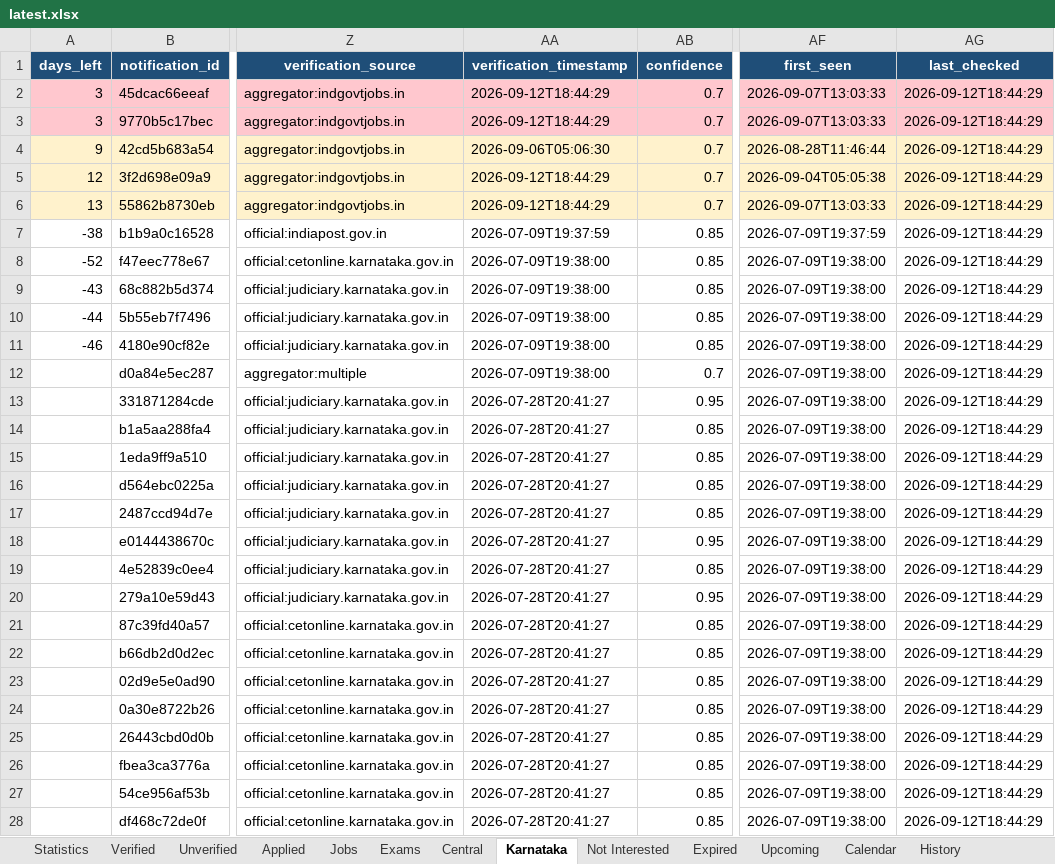
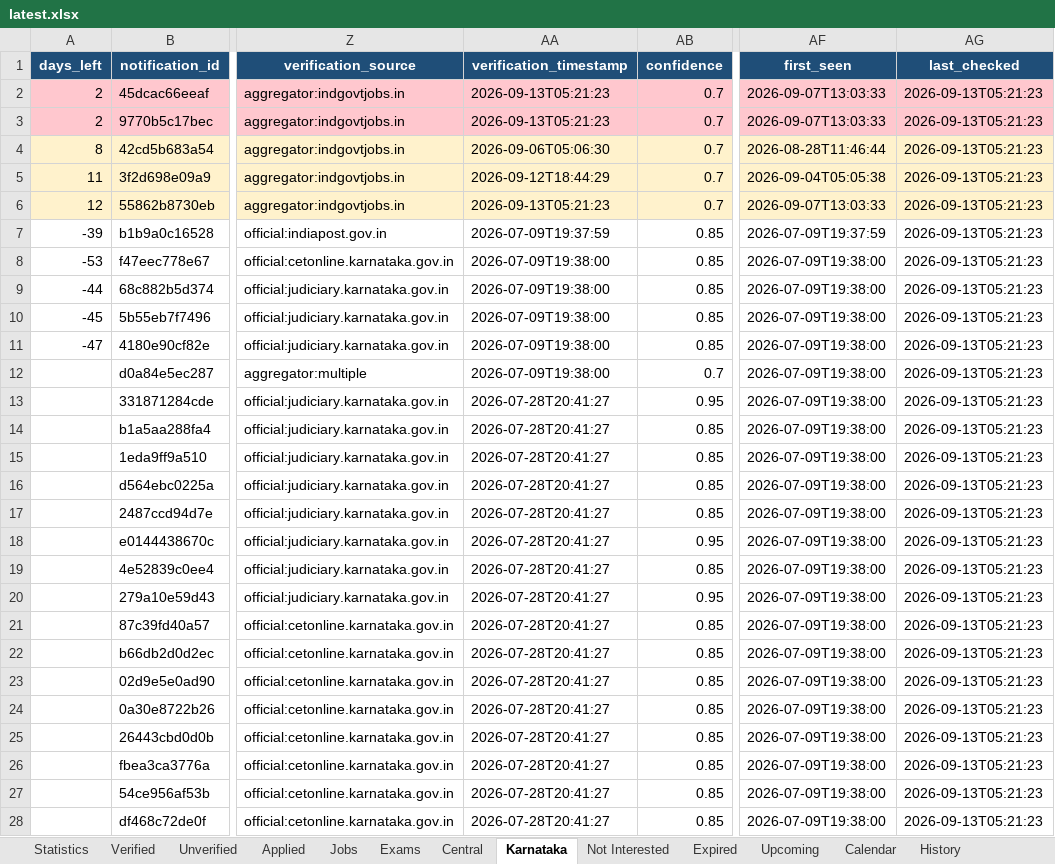
Before and after one commit to DarkWeb2024/govt-jobs-tracker, an Excel workbook: docs/data/latest.xlsx, sheet Karnataka, drawn as a sheet; only a part is shown, gaps mark what is left out; values as stored, in another font and other column widths than the file's, no borders; the diff covers the shown part only; the diff names each change by its address in the sheet, - before the commit and + after, or states it on an @@ line.

```diff
--- a/docs/data/latest.xlsx (sheet Karnataka)
+++ b/docs/data/latest.xlsx (sheet Karnataka)
-A2:A3 (days_left): 3
+A2:A3 (days_left): 2
-AA2:AA3 (verification_timestamp): 2026-09-12T18:44:29
+AA2:AA3 (verification_timestamp): 2026-09-13T05:21:23
-AG2:AG28 (last_checked): 2026-09-12T18:44:29
+AG2:AG28 (last_checked): 2026-09-13T05:21:23
-A4 (days_left): 9
+A4 (days_left): 8
-A5 (days_left): 12
+A5 (days_left): 11
-A6 (days_left): 13
+A6 (days_left): 12
-AA6 (verification_timestamp): 2026-09-12T18:44:29
+AA6 (verification_timestamp): 2026-09-13T05:21:23
-A7 (days_left): -38
+A7 (days_left): -39
-A8 (days_left): -52
+A8 (days_left): -53
-A9 (days_left): -43
+A9 (days_left): -44
-A10 (days_left): -44
+A10 (days_left): -45
-A11 (days_left): -46
+A11 (days_left): -47
```
Also changed, not shown: 2 added rows and 627 edited cells elsewhere in this sheet, sheet Jobs, sheet Central, sheet Expired, sheet Unverified, sheet Verified, sheet Upcoming, 5 more sheets, 5 other files.
